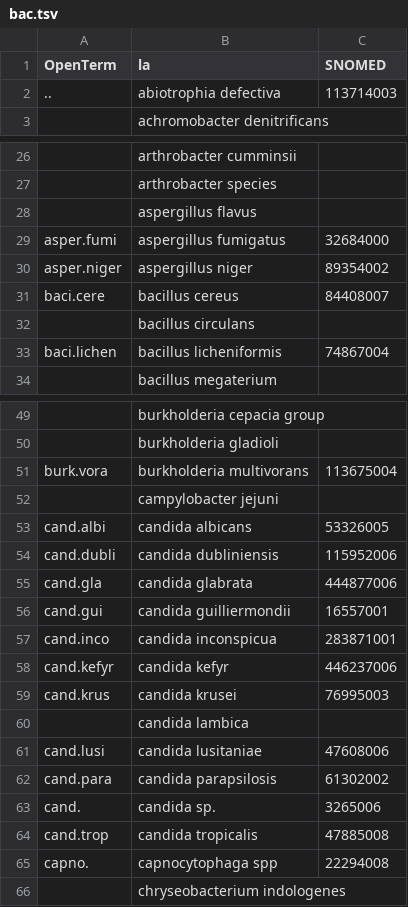
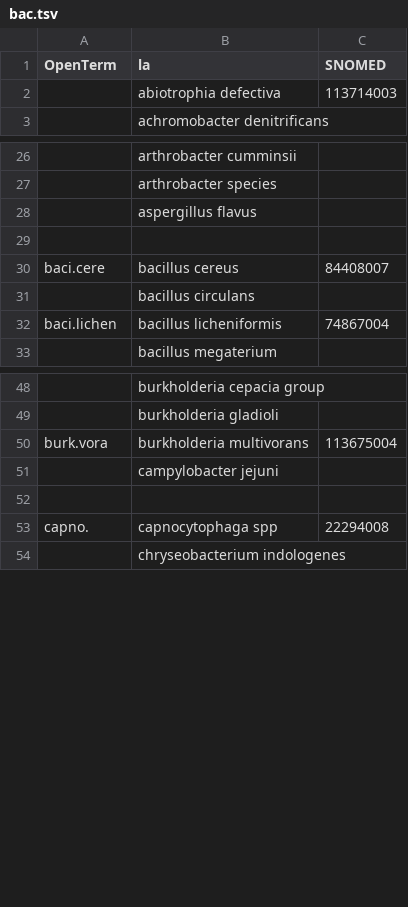
Before and after one commit to OpenTerm/codes, a TSV file: infectio/bac.tsv, drawn as a sheet; only a part is shown, gaps mark what is left out; removed rows and columns are numbered as before the commit, all else as after; the diff names each change by its address in the sheet, - before the commit and + after, or states it on an @@ line.

```diff
--- a/infectio/bac.tsv
+++ b/infectio/bac.tsv
-A2 (OpenTerm): ..
+A2 (OpenTerm): (empty)
-row 29: asper.fumi | aspergillus fumigatus | 32684000
+row 29: (empty)
-row 30: asper.niger | aspergillus niger | 89354002
-row 52: cand.albi | candida albicans | 53326005
+row 52: (empty)
-row 54: cand.dubli | candida dubliniensis | 115952006
-row 55: cand.gla | candida glabrata | 444877006
-row 56: cand.gui | candida guilliermondii | 16557001
-row 57: cand.inco | candida inconspicua | 283871001
-row 58: cand.kefyr | candida kefyr | 446237006
-row 59: cand.krus | candida krusei | 76995003
-row 60:  | candida lambica
-row 61: cand.lusi | candida lusitaniae | 47608006
-row 62: cand.para | candida parapsilosis | 61302002
-row 63: cand. | candida sp. | 3265006
-row 64: cand.trop | candida tropicalis | 47885008
```
Also changed, not shown: 1 other file.
